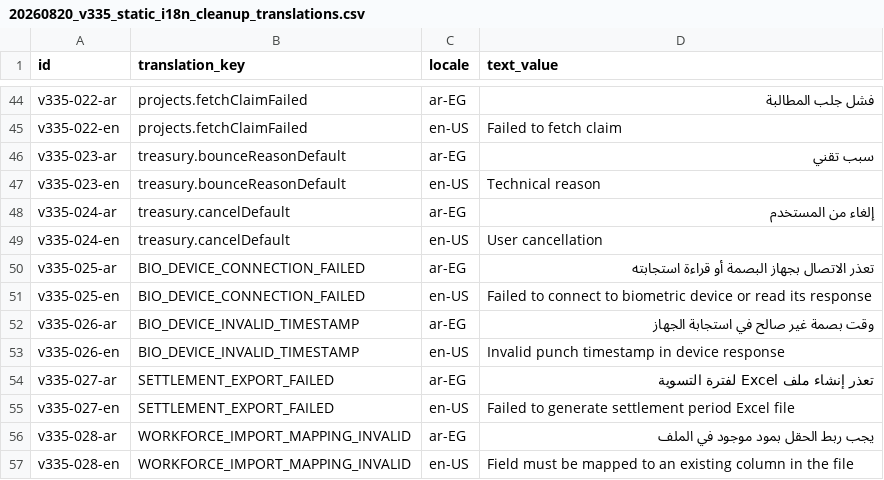
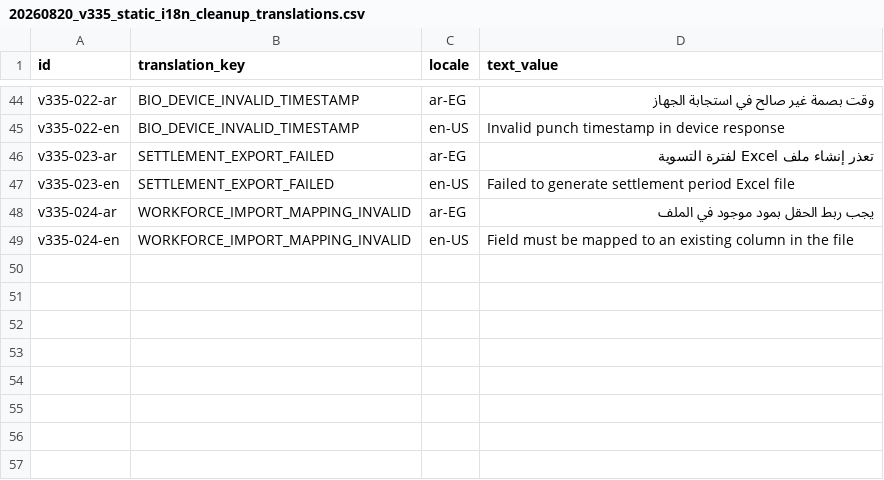
Before and after one commit to Mohamed-Hammada/bortqala, a CSV file: be/src/main/resources/db/changelog/data/insert/files/20260820_v335_static_i18n_cleanup_translations.csv, drawn as a sheet; only a part is shown, gaps mark what is left out; the diff covers the shown part only; the diff names each change by its address in the sheet, - before the commit and + after, or states it on an @@ line.

```diff
--- a/be/src/main/resources/db/changelog/data/insert/files/20260820_v335_static_i18n_cleanup_translations.csv
+++ b/be/src/main/resources/db/changelog/data/insert/files/20260820_v335_static_i18n_cleanup_translations.csv
-B44:B45 (translation_key): projects.fetchClaimFailed
+B44:B45 (translation_key): BIO_DEVICE_INVALID_TIMESTAMP
-D44 (text_value): فشل جلب المطالبة
+D44 (text_value): وقت بصمة غير صالح في استجابة الجهاز
-D45 (text_value): Failed to fetch claim
+D45 (text_value): Invalid punch timestamp in device response
-B46:B47 (translation_key): treasury.bounceReasonDefault
+B46:B47 (translation_key): SETTLEMENT_EXPORT_FAILED
-D46 (text_value): سبب تقني
+D46 (text_value): تعذر إنشاء ملف Excel لفترة التسوية
-D47 (text_value): Technical reason
+D47 (text_value): Failed to generate settlement period Excel file
-B48:B49 (translation_key): treasury.cancelDefault
+B48:B49 (translation_key): WORKFORCE_IMPORT_MAPPING_INVALID
-D48 (text_value): إلغاء من المستخدم
+D48 (text_value): يجب ربط الحقل بمود موجود في الملف
-D49 (text_value): User cancellation
+D49 (text_value): Field must be mapped to an existing column in the file
-row 50: v335-025-ar | BIO_DEVICE_CONNECTION_FAILED | ar-EG | تعذر الاتصال بجهاز البصمة أو قراءة استجابته
-row 51: v335-025-en | BIO_DEVICE_CONNECTION_FAILED | en-US | Failed to connect to biometric device or read its response
-row 52: v335-026-ar | BIO_DEVICE_INVALID_TIMESTAMP | ar-EG | وقت بصمة غير صالح في استجابة الجهاز
-row 53: v335-026-en | BIO_DEVICE_INVALID_TIMESTAMP | en-US | Invalid punch timestamp in device response
-row 54: v335-027-ar | SETTLEMENT_EXPORT_FAILED | ar-EG | تعذر إنشاء ملف Excel لفترة التسوية
-row 55: v335-027-en | SETTLEMENT_EXPORT_FAILED | en-US | Failed to generate settlement period Excel file
-row 56: v335-028-ar | WORKFORCE_IMPORT_MAPPING_INVALID | ar-EG | يجب ربط الحقل بمود موجود في الملف
-row 57: v335-028-en | WORKFORCE_IMPORT_MAPPING_INVALID | en-US | Field must be mapped to an existing column in the file
```
Also changed, not shown: 84 edited cells elsewhere in this file, be/src/main/resources/db/changelog/data/insert/files/20260821_v337_fefo_pos_keyboard_translations.csv, 4 other files.
